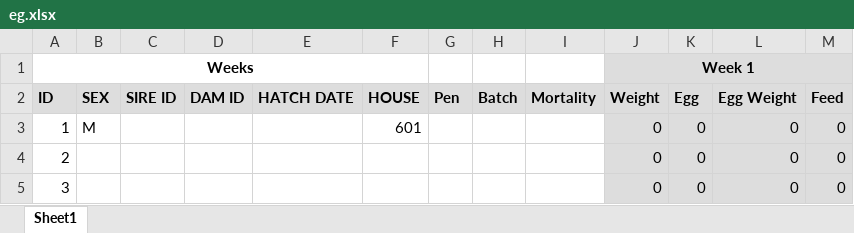
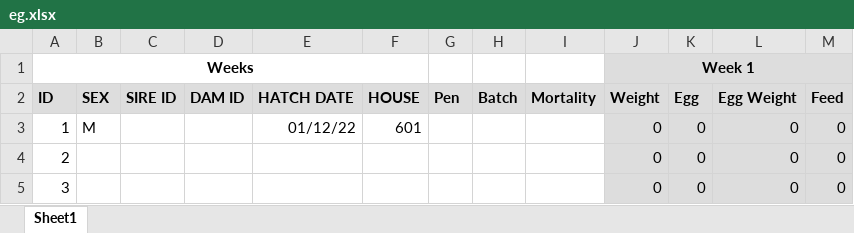
Before and after one commit to Simonbelete/tpgs, an Excel workbook: eg.xlsx, sheet Sheet1, drawn as a sheet; values as stored, in another font and other column widths than the file's, no borders; the diff names each change by its address in the sheet, - before the commit and + after, or states it on an @@ line.

```diff
--- a/eg.xlsx (sheet Sheet1)
+++ b/eg.xlsx (sheet Sheet1)
-E3 (HATCH DATE): (empty)
+E3 (HATCH DATE): 01/12/22
```
Also changed, not shown: 2 other files.
